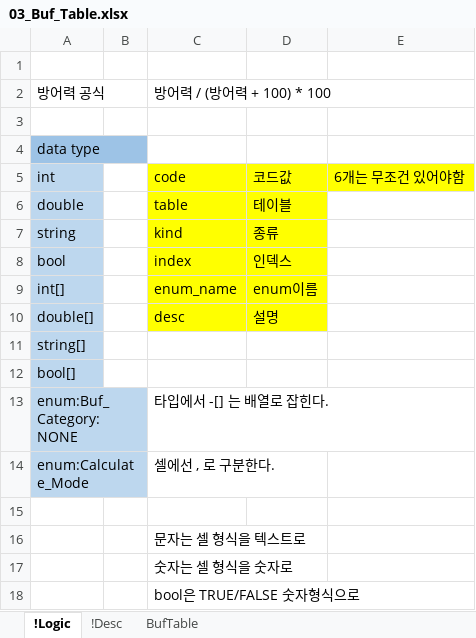
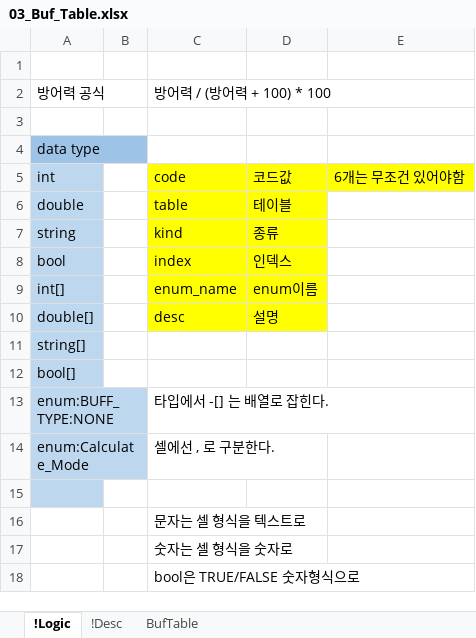
Before and after one commit to YoungJunGit/Astrocat-2DSFProject, an Excel workbook: Assets/Data/DataTable/03_Buf_Table.xlsx, sheet !Logic, drawn as a sheet; values as stored, in another font and other column widths than the file's, no borders; conditional formats not drawn; the diff names each change by its address in the sheet, - before the commit and + after, or states it on an @@ line.

```diff
--- a/Assets/Data/DataTable/03_Buf_Table.xlsx (sheet !Logic)
+++ b/Assets/Data/DataTable/03_Buf_Table.xlsx (sheet !Logic)
-A13: enum:Buf_Category:NONE
+A13: enum:BUFF_TYPE:NONE
-A15 fill: none
+A15 fill: #BDD7EE
```
Also changed, not shown: sheet BufTable, Assets/Data/DataTable/01_Character_Table_fix.xlsx, Assets/Data/DataTable/02_Skill_Table_fix.xlsx.
